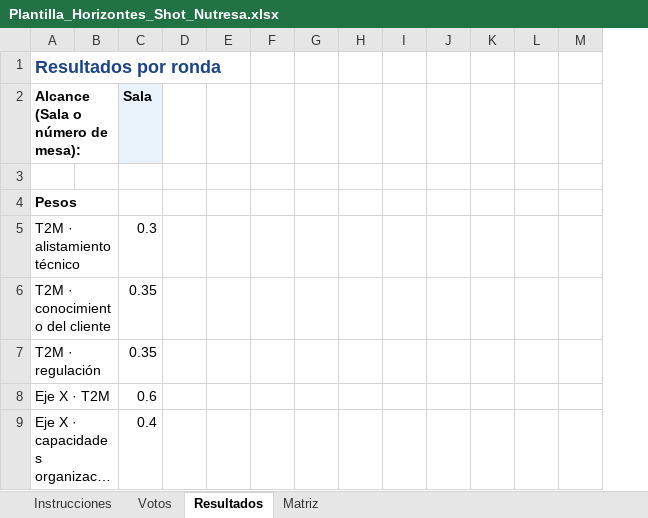
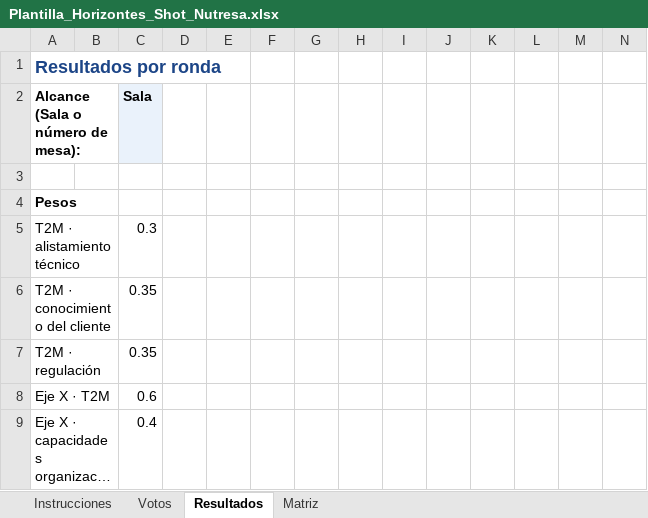
Before and after one commit to yennyporras/horizontes, an Excel workbook: deploy/plan_b/Plantilla_Horizontes_Shot_Nutresa.xlsx, sheet Resultados, drawn as a sheet; only a part is shown; long unchanged cells end in …; values as stored, in another font and other column widths than the file's, no borders; the diff names each change by its address in the sheet, - before the commit and + after, or states it on an @@ line.

```diff
--- a/deploy/plan_b/Plantilla_Horizontes_Shot_Nutresa.xlsx (sheet Resultados)
+++ b/deploy/plan_b/Plantilla_Horizontes_Shot_Nutresa.xlsx (sheet Resultados)
+column N, empty
```
Also changed, not shown: sheet Instrucciones, sheet Matriz, charts or pictures, 1 other file.
